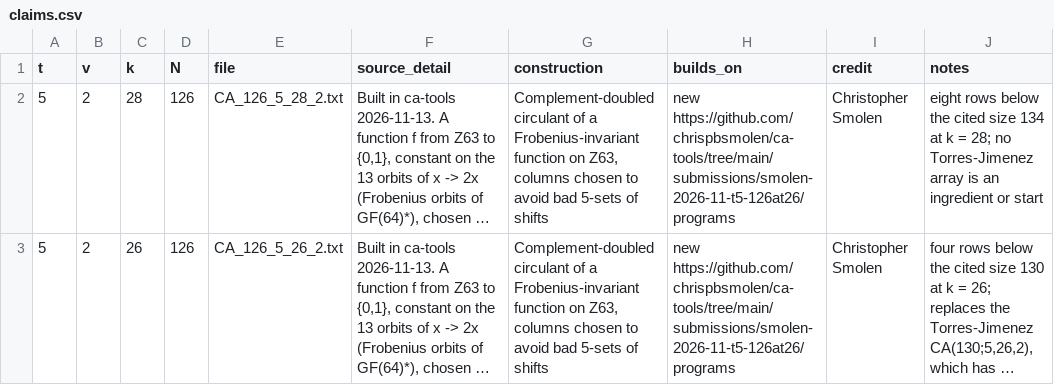
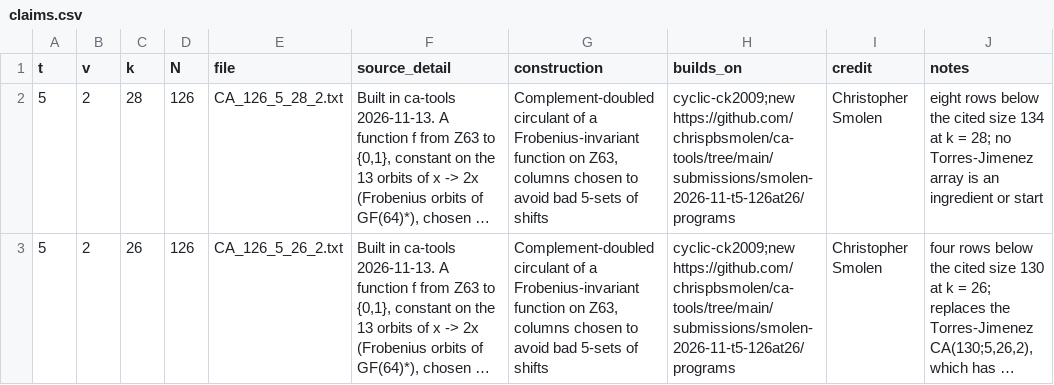
Before and after one commit to chrispbsmolen/ca-tools, a CSV file: submissions/smolen-2026-11-t5-126at26/claims.csv, drawn as a sheet; long unchanged cells end in …; the diff names each change by its address in the sheet, - before the commit and + after, or states it on an @@ line.

Commit message:
Credit Colbourn and Keri 2009 for the cyclic construction behind CA(126;5,28,2) and CA(126;5,26,2); name the sources of the word condition in the 374at49 notes
The rows of the two 126-row arrays are the cyclic shifts of one binary vector and their complements, the cyclic
construction of Colbourn and Keri 2009. builds_on gains cyclic-ck2009 (tools/correct_credit.py, logged in
table/CREDIT_CORRECTIONS.csv) and HOW.md says what is theirs and what is chosen here. The HOW.md of the 374at49
submission now names Colbourn and Torres-Jimenez 2010, Colbourn and Zhou 2012 and Blackburn 2003. No size changes.

```diff
--- a/submissions/smolen-2026-11-t5-126at26/claims.csv
+++ b/submissions/smolen-2026-11-t5-126at26/claims.csv
-H2:H3 (builds_on): new https://github.com/chrispbsmolen/ca-tools/tree/main/submissions/smolen-2026-11-t5-126at26/programs
+H2:H3 (builds_on): cyclic-ck2009;new https://github.com/chrispbsmolen/ca-tools/tree/main/submissions/smolen-2026-11-t5-126at26/programs
```
Also changed, not shown: 5 other files.
